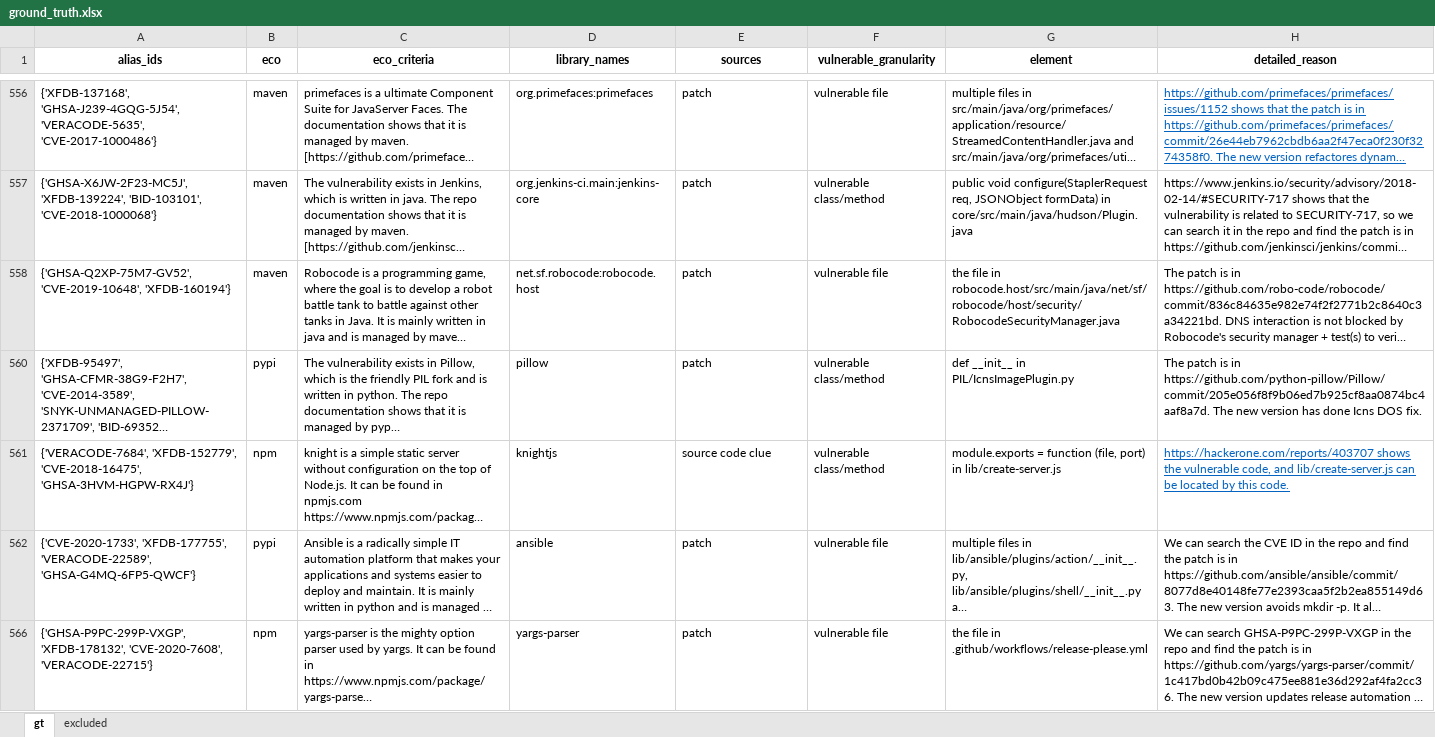
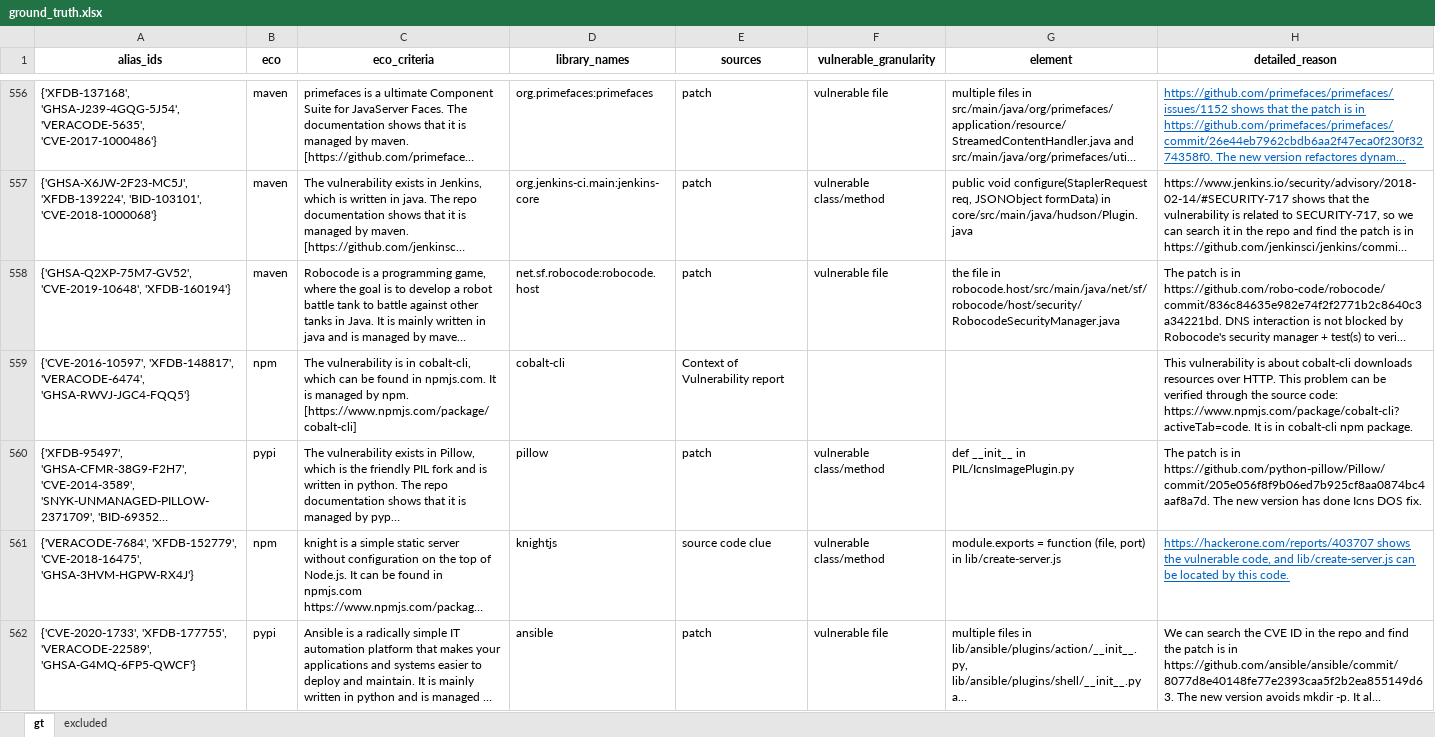
Before and after one commit to Holmes-Holmes/Holmes-Holmes.github.io, an Excel workbook: Holmes/GroundTruth/ground_truth.xlsx, sheet gt, drawn as a sheet; only a part is shown, gaps mark what is left out; the shorter side is filled out with more unchanged rows; long unchanged cells end in …; values as stored, in another font and other column widths than the file's, no borders; the diff covers the shown part only; the diff names each change by its address in the sheet, - before the commit and + after, or states it on an @@ line.

```diff
--- a/Holmes/GroundTruth/ground_truth.xlsx (sheet gt)
+++ b/Holmes/GroundTruth/ground_truth.xlsx (sheet gt)
@@ row 559 unhidden: {'CVE-2016-10597', 'XFDB-148817', 'VERACODE-6474', 'GHSA-RWVJ-JGC4-FQQ5'} | npm | The vulnerability is in cobalt-cli, which can be found in npmjs.com. It is managed by npm. [https://www.npmjs.com/package/cobalt-cli] | cobalt-cli | Context of Vulnerability report |  |  | This vulnerability is about cobalt-cli downloads resources over HTTP. This problem can be verified through the source code: https://www.npmjs.com/package/cobalt-cli?activeTab=code. It is in cobalt-cli npm package. @@
```
Also changed, not shown: 11 added rows and 87 hidden or unhidden rows elsewhere in this sheet.
